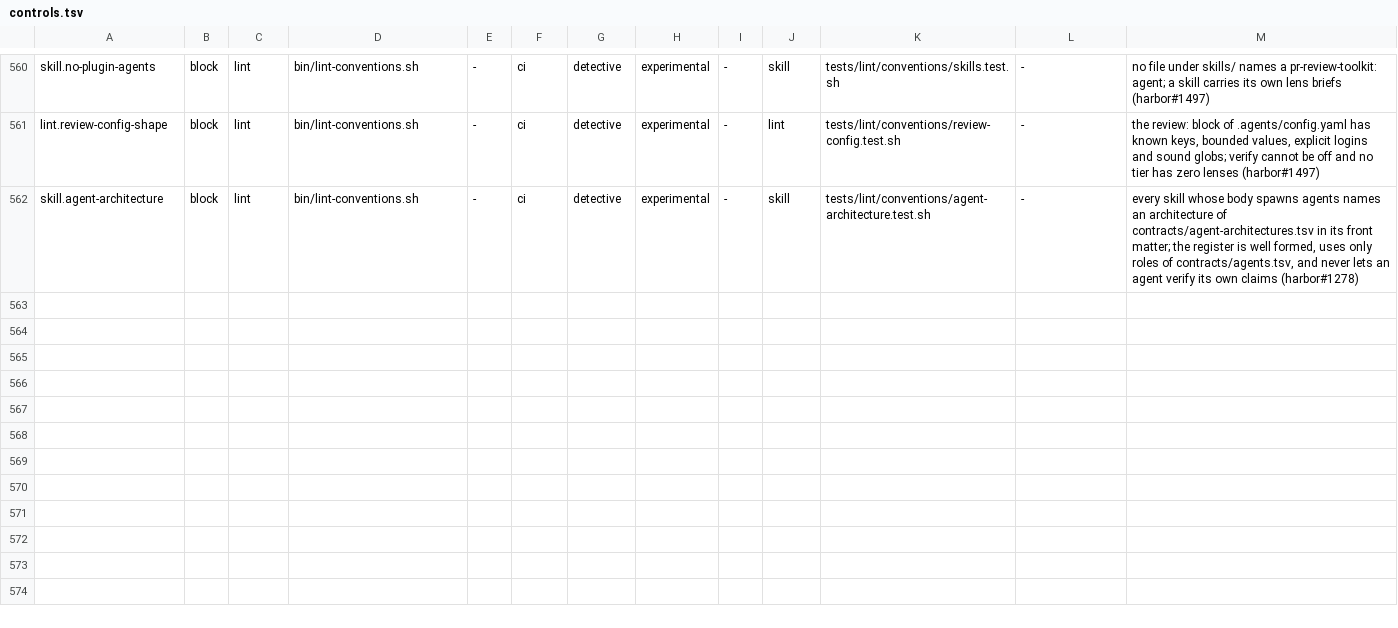
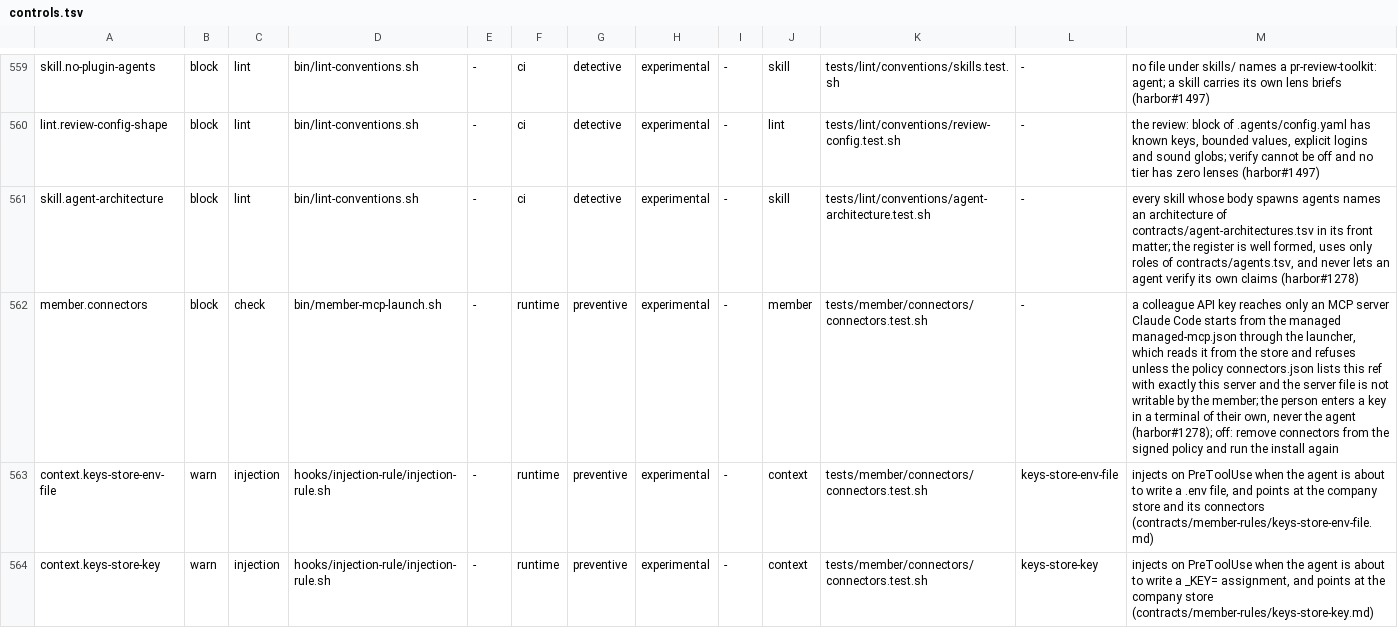
Before and after one commit to VytCepas/harbor-core, a TSV file: standards/naming/controls.tsv, drawn as a sheet; only a part is shown, gaps mark what is left out; the diff covers the shown part only; the diff names each change by its address in the sheet, - before the commit and + after, or states it on an @@ line.

```diff
--- a/standards/naming/controls.tsv
+++ b/standards/naming/controls.tsv
+row 562: member.connectors | block | check | bin/member-mcp-launch.sh | - | runtime | preventive | experimental | - | member | tests/member/connectors/connectors.test.sh | - | a colleague API key reaches only an MCP server Claude Code starts from the managed managed-mcp.json through the launcher, which reads it from the store and refuses unless the policy connectors.json lists this ref with exactly this server and the server file is not writable by the member; the person enters a key in a terminal of their own, never the agent (harbor#1278); off: remove connectors from the signed policy and run the install again
+row 563: context.keys-store-env-file | warn | injection | hooks/injection-rule/injection-rule.sh | - | runtime | preventive | experimental | - | context | tests/member/connectors/connectors.test.sh | keys-store-env-file | injects on PreToolUse when the agent is about to write a .env file, and points at the company store and its connectors (contracts/member-rules/keys-store-env-file.md)
+row 564: context.keys-store-key | warn | injection | hooks/injection-rule/injection-rule.sh | - | runtime | preventive | experimental | - | context | tests/member/connectors/connectors.test.sh | keys-store-key | injects on PreToolUse when the agent is about to write a _KEY= assignment, and points at the company store (contracts/member-rules/keys-store-key.md)
```
Also changed, not shown: 2 added rows and 1 removed row elsewhere in this file, contracts/bq-values.tsv, contracts/scheduled-checks.tsv, 54 other files.
